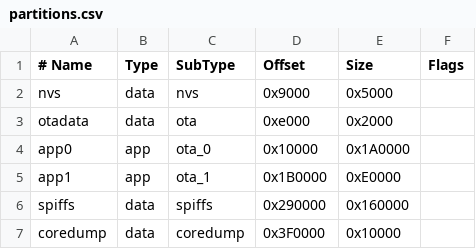
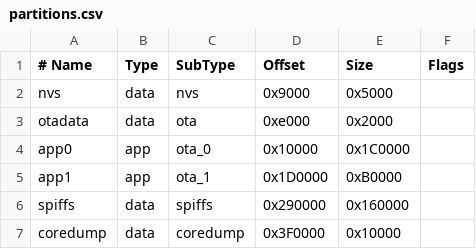
Before and after one commit to vaynersystems/esp32-mvc-secure-iot-server, a CSV file: partitions.csv, drawn as a sheet.

Commit message:
rework menu, fix some bugs, grow app partition

```diff
--- a/partitions.csv
+++ b/partitions.csv
@@ -3,4 +3,4 @@ nvs,      data, nvs,     0x9000,  0x5000,
 otadata,  data, ota,     0xe000,  0x2000,
-app0,     app,  ota_0,   0x10000, 0x1A0000,
-app1,     app,  ota_1,   0x1B0000, 0xE0000,
+app0,     app,  ota_0,   0x10000, 0x1C0000,
+app1,     app,  ota_1,   0x1D0000, 0xB0000,
 spiffs,   data, spiffs,  0x290000,0x160000,
```
Also changed, not shown: 18 other files.
